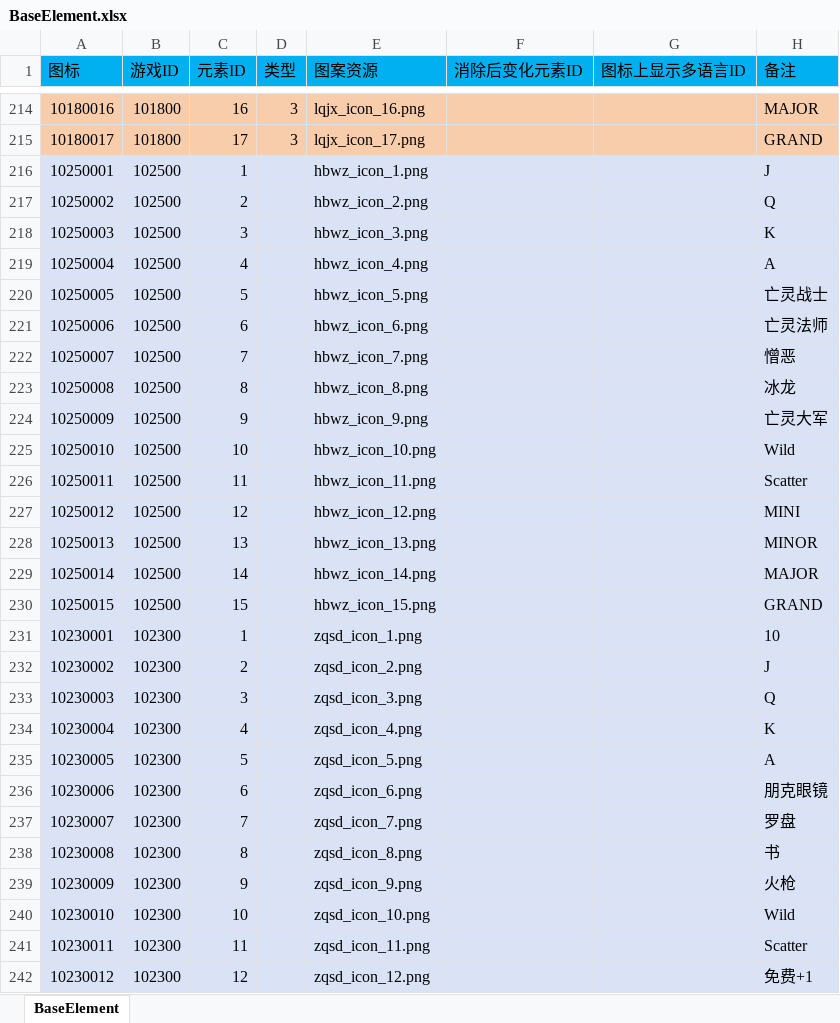
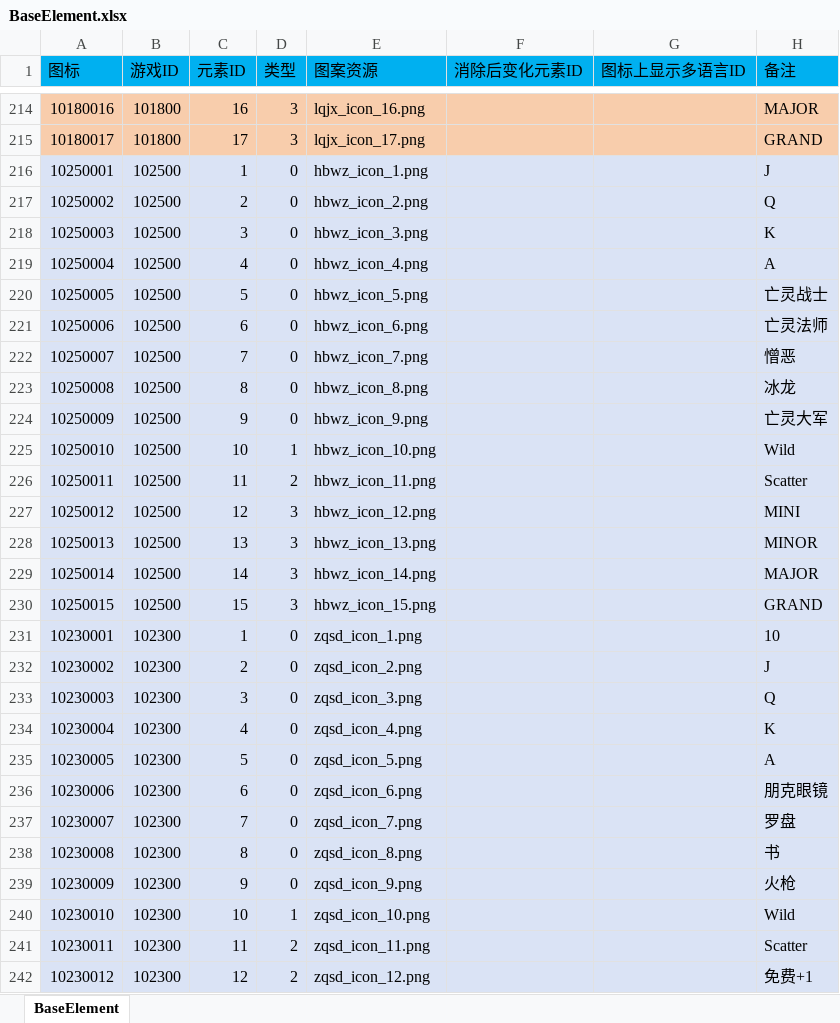
Before and after one commit to yanhailong/jjj_server, an Excel workbook: slots/resources/sample/BaseElement.xlsx, sheet BaseElement, drawn as a sheet; only a part is shown, gaps mark what is left out; values as stored, in another font and other column widths than the file's, no borders; conditional formats not drawn; the diff covers the shown part only; the diff names each change by its address in the sheet, - before the commit and + after, or states it on an @@ line.

```diff
--- a/slots/resources/sample/BaseElement.xlsx (sheet BaseElement)
+++ b/slots/resources/sample/BaseElement.xlsx (sheet BaseElement)
-D216:D224 (类型): (empty)
+D216:D224 (类型): 0
-D225 (类型): (empty)
+D225 (类型): 1
-D226 (类型): (empty)
+D226 (类型): 2
-D227:D230 (类型): (empty)
+D227:D230 (类型): 3
-D231:D239 (类型): (empty)
+D231:D239 (类型): 0
-D240 (类型): (empty)
+D240 (类型): 1
-D241:D242 (类型): (empty)
+D241:D242 (类型): 2
```
Also changed, not shown: 7 added rows and 4 edited cells elsewhere in this sheet, slots/resources/sample/BaseElementReward.xlsx, slots/resources/sample/BaseInit.xlsx, 31 other files.
